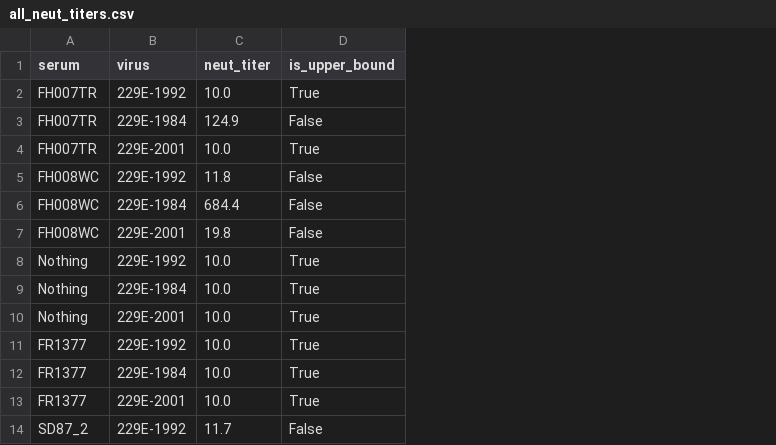
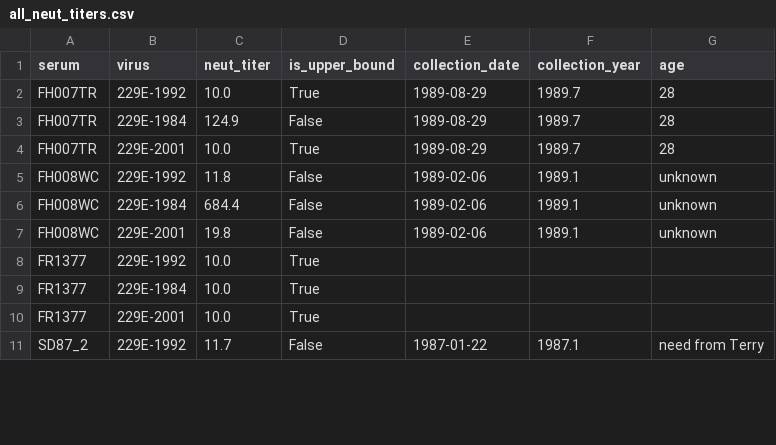
Before and after one commit to jbloomlab/CoV_229E_antigenic_drift, a CSV file: exptl_data/results/all_neut_titers.csv, drawn as a sheet; only a part is shown; removed rows and columns are numbered as before the commit, all else as after; the diff names each change by its address in the sheet, - before the commit and + after, or states it on an @@ line.

Commit message:
add serum info from Rachel

```diff
--- a/exptl_data/results/all_neut_titers.csv
+++ b/exptl_data/results/all_neut_titers.csv
+column E (collection_date), rows 2-11: 1989-08-29 | 1989-08-29 | 1989-08-29 | 1989-02-06 | 1989-02-06 | 1989-02-06 |  |  |  | 1987-01-22
+column F (collection_year), rows 2-11: 1989.7 | 1989.7 | 1989.7 | 1989.1 | 1989.1 | 1989.1 |  |  |  | 1987.1
+column G (age), rows 2-11: 28 | 28 | 28 | unknown | unknown | unknown |  |  |  | need from Terry
-row 8: Nothing | 229E-1992 | 10.0 | True
-row 9: Nothing | 229E-1984 | 10.0 | True
-row 10: Nothing | 229E-2001 | 10.0 | True
```
Also changed, not shown: exptl_data/results/all_fit_params.csv, 10 other files.
